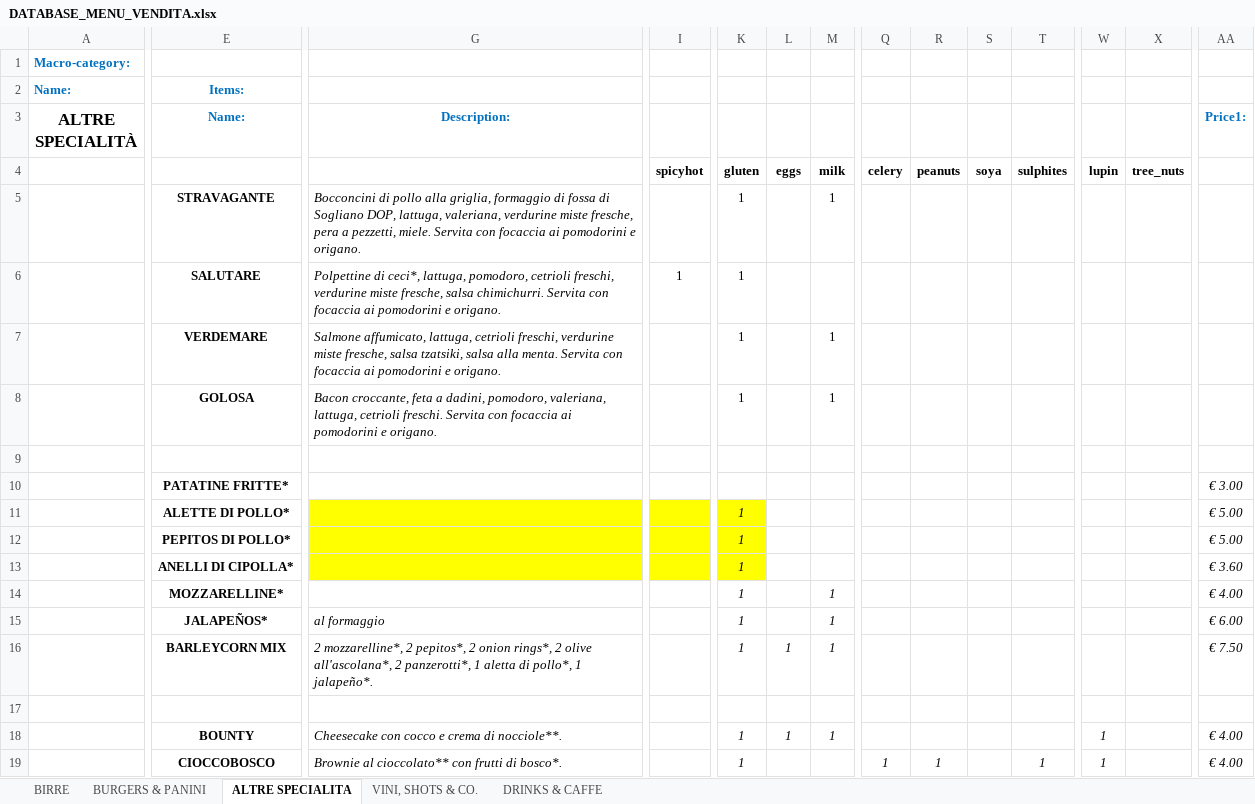
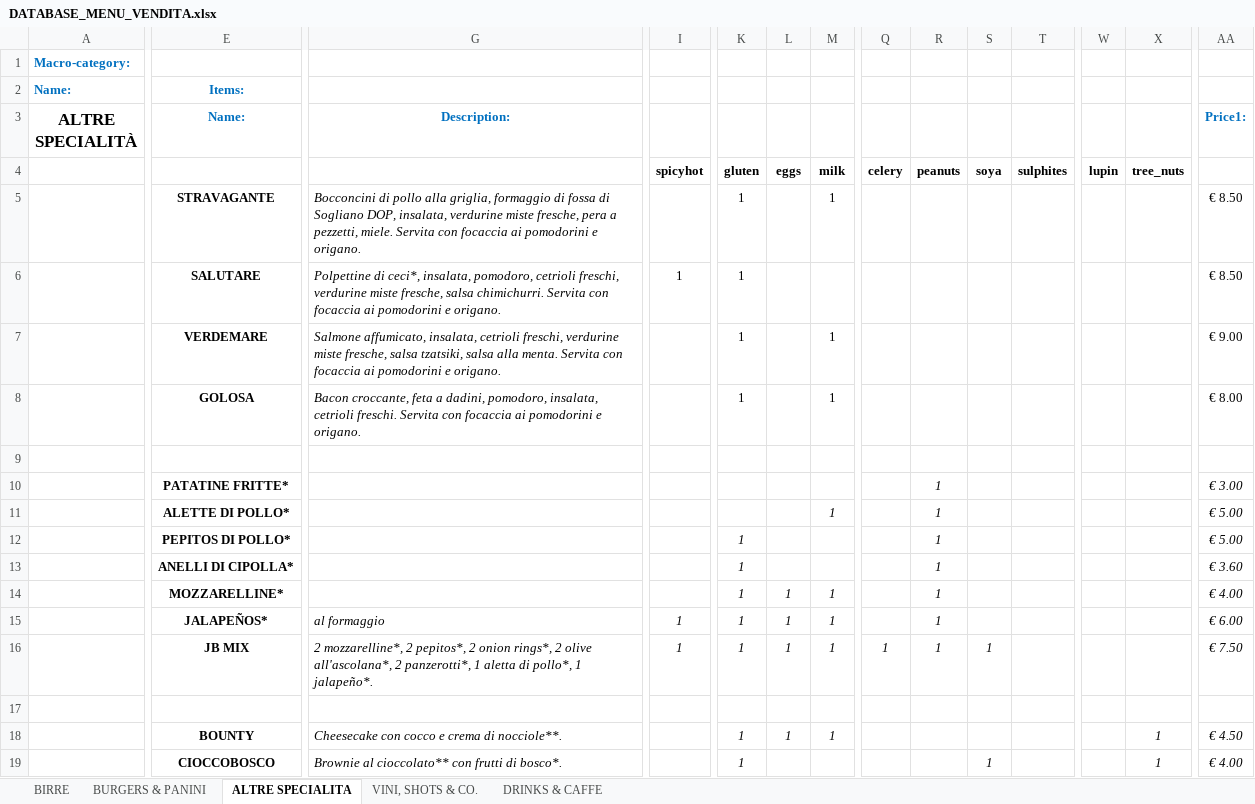
Before and after one commit to jb-pub/menu, an Excel workbook: excel/DATABASE_MENU_VENDITA.xlsx, sheet ALTRE SPECIALITA, drawn as a sheet; only a part is shown, gaps mark what is left out; values as stored, in another font and other column widths than the file's, no borders; the diff covers the shown part only; the diff names each change by its address in the sheet, - before the commit and + after, or states it on an @@ line.

```diff
--- a/excel/DATABASE_MENU_VENDITA.xlsx (sheet ALTRE SPECIALITA)
+++ b/excel/DATABASE_MENU_VENDITA.xlsx (sheet ALTRE SPECIALITA)
-G5 (Description:): …Sogliano DOP, lattuga, valeriana, verdurine miste…
+G5 (Description:): …Sogliano DOP, insalata, verdurine miste…
-AA5:AA6 (Price1:): (empty)
+AA5:AA6 (Price1:): € 8.50
-G6 (Description:): …di ceci*, lattuga, pomodoro, cetrioli…
+G6 (Description:): …di ceci*, insalata, pomodoro, cetrioli…
-G7 (Description:): Salmone affumicato, lattuga, cetrioli freschi,…
+G7 (Description:): Salmone affumicato, insalata, cetrioli freschi,…
-AA7 (Price1:): (empty)
+AA7 (Price1:): € 9.00
-G8 (Description:): …dadini, pomodoro, valeriana, lattuga, cetrioli freschi.…
+G8 (Description:): …dadini, pomodoro, insalata, cetrioli freschi.…
-AA8 (Price1:): (empty)
+AA8 (Price1:): € 8.00
-R10:R16: (empty)
+R10:R16: 1
-G11:G13 fill: #FFFF00
+G11:G13 fill: none
-I11:K13 fill: #FFFF00
+I11:K13 fill: none
-K11: 1
+K11: (empty)
-M11: (empty)
+M11: 1
-L14:L15: (empty)
+L14:L15: 1
-I15:I16: (empty)
+I15:I16: 1
-E16 (Name:): BARLEYCORN MIX
+E16 (Name:): JB MIX
-Q16: (empty)
+Q16: 1
-S16: (empty)
+S16: 1
-W18:W19: 1
+W18:W19: (empty)
-X18:X19: (empty)
+X18:X19: 1
-AA18 (Price1:): € 4.00
+AA18 (Price1:): € 4.50
-Q19: 1
+Q19: (empty)
-R19: 1
+R19: (empty)
-S19: (empty)
+S19: 1
-T19: 1
+T19: (empty)
```
Also changed, not shown: cell formats elsewhere in this sheet, sheet BURGERS & PANINI, sheet BIRRE, 1 other file.
